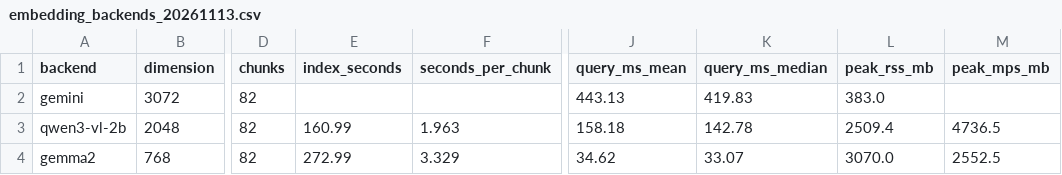
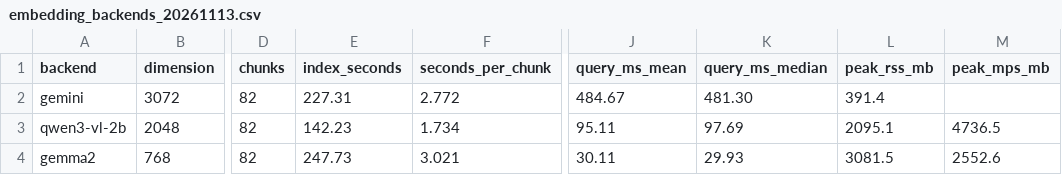
Before and after one commit to Sergiobs26mt/TFM-VideoRAG-Multimodal, a CSV file: data/e2e_results/embedding_backends_20261113.csv, drawn as a sheet; only a part is shown, gaps mark what is left out; the diff names each change by its address in the sheet, - before the commit and + after, or states it on an @@ line.

```diff
--- a/data/e2e_results/embedding_backends_20261113.csv
+++ b/data/e2e_results/embedding_backends_20261113.csv
-E2 (index_seconds): (empty)
+E2 (index_seconds): 227.31
-F2 (seconds_per_chunk): (empty)
+F2 (seconds_per_chunk): 2.772
-J2 (query_ms_mean): 443.13
+J2 (query_ms_mean): 484.67
-K2 (query_ms_median): 419.83
+K2 (query_ms_median): 481.30
-L2 (peak_rss_mb): 383.0
+L2 (peak_rss_mb): 391.4
-E3 (index_seconds): 160.99
+E3 (index_seconds): 142.23
-F3 (seconds_per_chunk): 1.963
+F3 (seconds_per_chunk): 1.734
-J3 (query_ms_mean): 158.18
+J3 (query_ms_mean): 95.11
-K3 (query_ms_median): 142.78
+K3 (query_ms_median): 97.69
-L3 (peak_rss_mb): 2509.4
+L3 (peak_rss_mb): 2095.1
-E4 (index_seconds): 272.99
+E4 (index_seconds): 247.73
-F4 (seconds_per_chunk): 3.329
+F4 (seconds_per_chunk): 3.021
-J4 (query_ms_mean): 34.62
+J4 (query_ms_mean): 30.11
-K4 (query_ms_median): 33.07
+K4 (query_ms_median): 29.93
-L4 (peak_rss_mb): 3070.0
+L4 (peak_rss_mb): 3081.5
-M4 (peak_mps_mb): 2552.5
+M4 (peak_mps_mb): 2552.6
```
Also changed, not shown: 9 other files.
